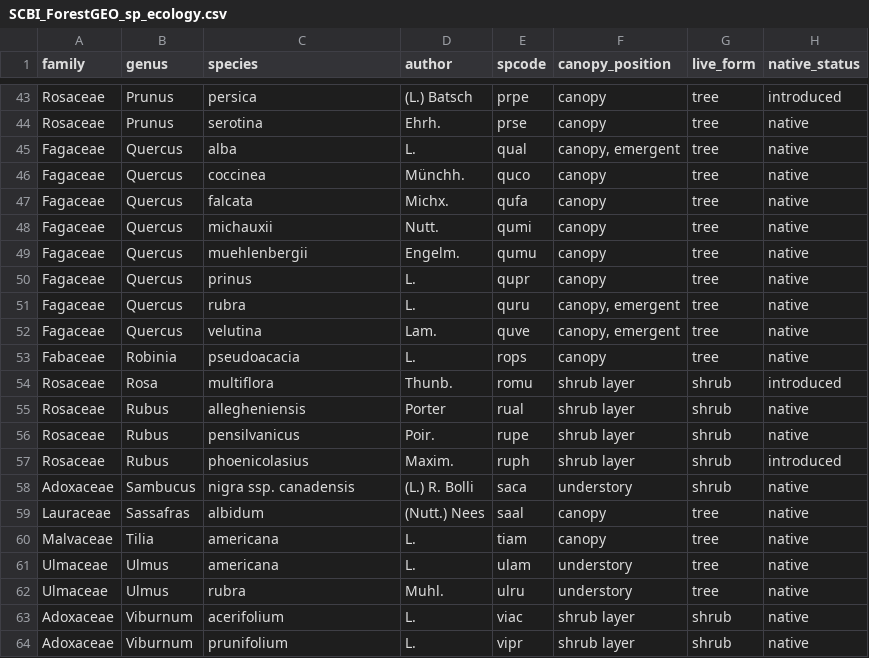
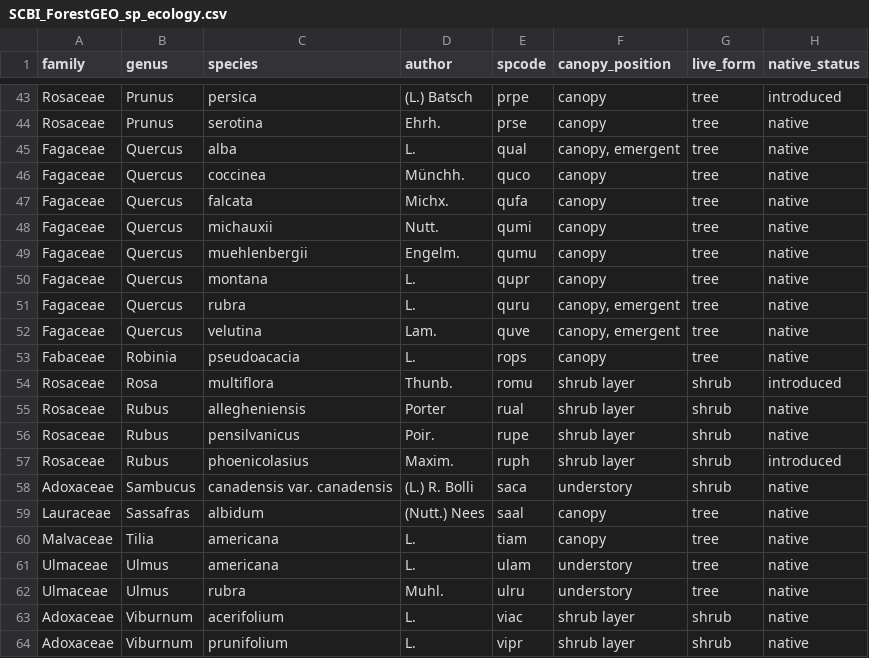
Before and after one commit to SCBI-ForestGEO/SCBI-ForestGEO-Data, a CSV file: species_lists/Tree ecology/SCBI_ForestGEO_sp_ecology.csv, drawn as a sheet; only a part is shown, gaps mark what is left out; the diff names each change by its address in the sheet, - before the commit and + after, or states it on an @@ line.

Commit message:
Update SCBI_ForestGEO_sp_ecology.csv
Changed
Quercus prinus -->Quercus montana
Sambucus nigra ssp canadensis --> Sambucus canadensis var. canadensis

```diff
--- a/species_lists/Tree ecology/SCBI_ForestGEO_sp_ecology.csv
+++ b/species_lists/Tree ecology/SCBI_ForestGEO_sp_ecology.csv
-C50 (species): prinus
+C50 (species): montana
-C58 (species): nigra ssp. canadensis
+C58 (species): canadensis var. canadensis
```
